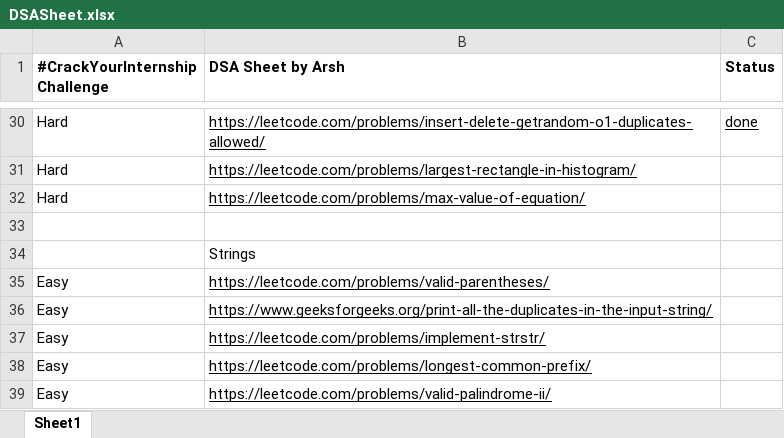
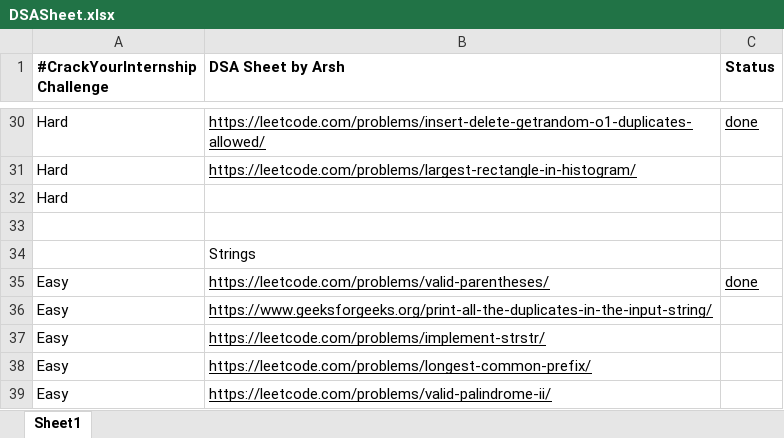
Before and after one commit to junaid1563/DSAQuestions, an Excel workbook: DSASheet.xlsx, sheet Sheet1, drawn as a sheet; only a part is shown, gaps mark what is left out; values as stored, in another font and other column widths than the file's, no borders; the diff names each change by its address in the sheet, - before the commit and + after, or states it on an @@ line.

```diff
--- a/DSASheet.xlsx (sheet Sheet1)
+++ b/DSASheet.xlsx (sheet Sheet1)
-B32 (DSA Sheet by Arsh): https://leetcode.com/problems/max-value-of-equation/
+B32 (DSA Sheet by Arsh): (empty)
-C35 (Status): (empty)
+C35 (Status): done
```
Also changed, not shown: 2 other files.
